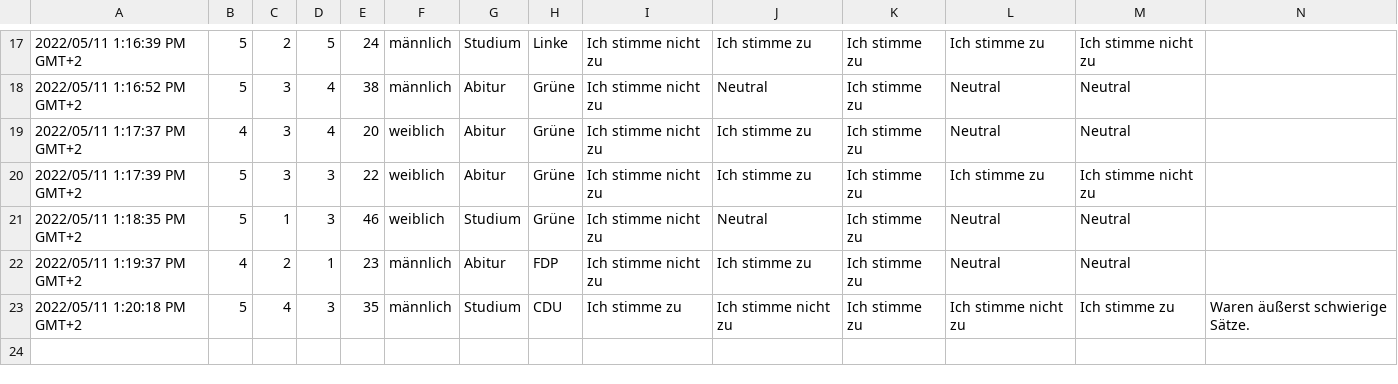
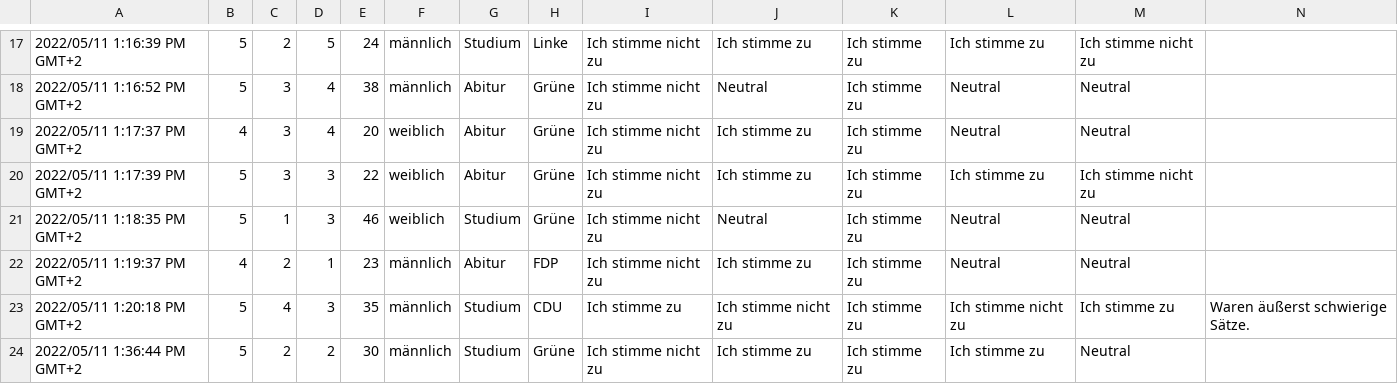
Before and after one commit to tmalsburg/DogWhistle, a CSV file: experiments/pilot04/data/responses_1.csv, drawn as a sheet; only a part is shown, gaps mark what is left out.

Commit message:
created write-up of pilots, updated analyses a bit

```diff
--- a/experiments/pilot04/data/responses_1.csv
+++ b/experiments/pilot04/data/responses_1.csv
@@ -23 +23,2 @@
 "2022/05/11 1:20:18 PM GMT+2","5","4","3","35","männlich","Studium","CDU","Ich stimme zu","Ich stimme nicht zu","Ich stimme zu","Ich stimme nicht zu","Ich stimme zu","Waren äußerst schwierige Sätze."
+"2022/05/11 1:36:44 PM GMT+2","5","2","2","30","männlich","Studium","Grüne","Ich stimme nicht zu","Ich stimme zu","Ich stimme zu","Ich stimme zu","Neutral",""
```
Also changed, not shown: experiments/pilot03/generated/data/d-preprocessed.csv, 23 other files.
